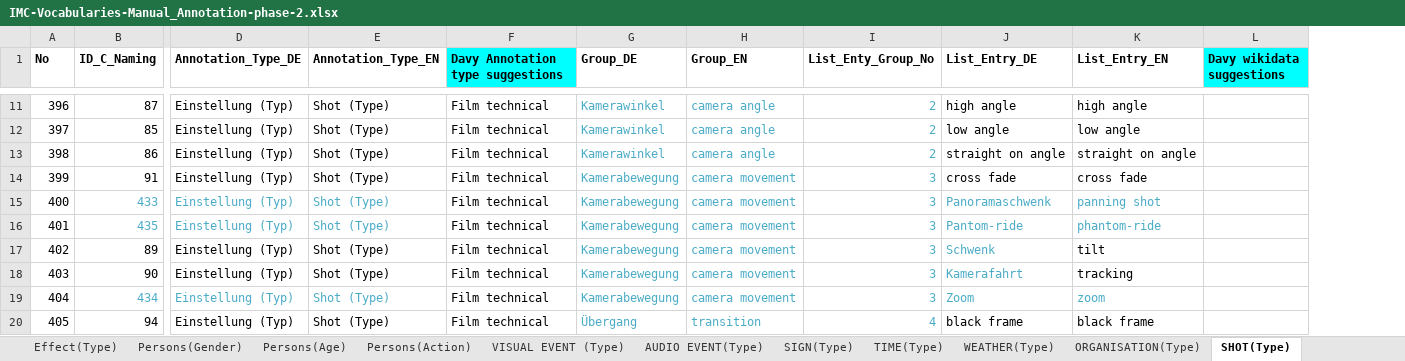
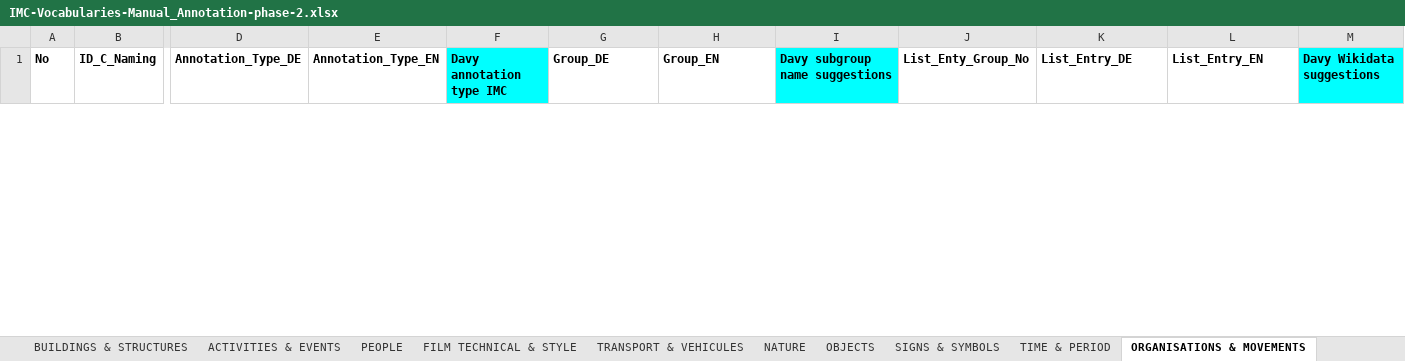
Before and after one commit to mdantonio-c/imediacities, an Excel workbook: scripts/convert-vocabulary/IMC-Vocabularies-Manual_Annotation-phase-2.xlsx, sheet ORGANISATIONS & MOVEMENTS, drawn as a sheet; only a part is shown, gaps mark what is left out; values as stored, in another font and other column widths than the file's, no borders; charts and pictures not drawn; removed rows and columns are numbered as before the commit, all else as after; rows hold the shown columns only; the diff covers the shown part only; the diff names each change by its address in the sheet, - before the commit and + after, or states it on an @@ line.

```diff
--- a/scripts/convert-vocabulary/IMC-Vocabularies-Manual_Annotation-phase-2.xlsx (sheet ORGANISATIONS & MOVEMENTS)
+++ b/scripts/convert-vocabulary/IMC-Vocabularies-Manual_Annotation-phase-2.xlsx (sheet ORGANISATIONS & MOVEMENTS)
-sheet tab: Effect(Type)
+sheet tab: PEOPLE
-sheet tab: Persons(Gender)
+sheet tab: FILM TECHNICAL & STYLE
-sheet tab: Persons(Age)
+sheet tab: TRANSPORT & VEHICULES
-sheet tab: Persons(Action)
+sheet tab: NATURE
-sheet tab: AUDIO EVENT(Type)
+sheet tab: OBJECTS
-sheet tab: TIME(Type)
+sheet tab: SIGNS & SYMBOLS
-sheet tab: WEATHER(Type)
+sheet tab: TIME & PERIOD
-sheet tab: SHOT(Type)
+sheet tab: ORGANISATIONS & MOVEMENTS
-sheet tab: VISUAL EVENT (Type)
-sheet tab: SIGN(Type)
-sheet tab: ORGANISATION(Type)
-column F (Davy Annotation type suggestions), empty
+column F (Davy annotation type IMC), empty
+column I (Davy subgroup name suggestions), empty
-column L (Davy wikidata suggestions), empty
+column M (Davy Wikidata suggestions), empty
-row 11: 396 | 87 | Einstellung (Typ) | Shot (Type) | Film technical | Kamerawinkel | camera angle | 2 | high angle | high angle
-row 12: 397 | 85 | Einstellung (Typ) | Shot (Type) | Film technical | Kamerawinkel | camera angle | 2 | low angle | low angle
-row 13: 398 | 86 | Einstellung (Typ) | Shot (Type) | Film technical | Kamerawinkel | camera angle | 2 | straight on angle | straight on angle
-row 14: 399 | 91 | Einstellung (Typ) | Shot (Type) | Film technical | Kamerabewegung | camera movement | 3 | cross fade | cross fade
-row 15: 400 | 433 | Einstellung (Typ) | Shot (Type) | Film technical | Kamerabewegung | camera movement | 3 | Panoramaschwenk | panning shot
-row 16: 401 | 435 | Einstellung (Typ) | Shot (Type) | Film technical | Kamerabewegung | camera movement | 3 | Pantom-ride | phantom-ride
-row 17: 402 | 89 | Einstellung (Typ) | Shot (Type) | Film technical | Kamerabewegung | camera movement | 3 | Schwenk | tilt
-row 18: 403 | 90 | Einstellung (Typ) | Shot (Type) | Film technical | Kamerabewegung | camera movement | 3 | Kamerafahrt | tracking
-row 19: 404 | 434 | Einstellung (Typ) | Shot (Type) | Film technical | Kamerabewegung | camera movement | 3 | Zoom | zoom
-row 20: 405 | 94 | Einstellung (Typ) | Shot (Type) | Film technical | Übergang | transition | 4 | black frame | black frame
```
Also changed, not shown: 14 added rows and 13 removed rows elsewhere in this sheet, sheet BUILDINGS & STRUCTURES, sheet SPACES, sheet ACTIVITIES & EVENTS, sheet NATURE, sheet FILM TECHNICAL & STYLE, sheet OBJECTS, 4 more sheets, other sheet tabs, charts or pictures, 3 other files.
